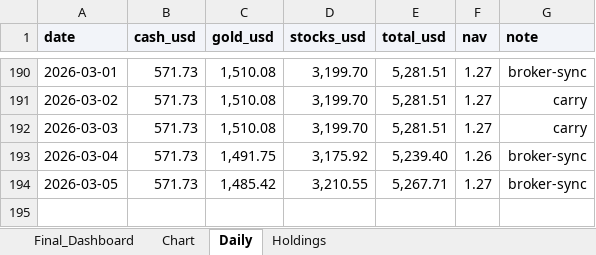
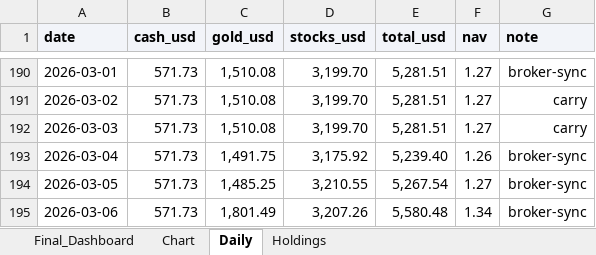
Before and after one commit to zcxixixi/Asset-Management, an Excel workbook: assets.xlsx, sheet Daily, drawn as a sheet; only a part is shown, gaps mark what is left out; values as stored, in another font and other column widths than the file's, no borders; table styles not drawn; the diff names each change by its address in the sheet, - before the commit and + after, or states it on an @@ line.

Commit message:
chore(data): sync gold holding to latest cny value

```diff
--- a/assets.xlsx (sheet Daily)
+++ b/assets.xlsx (sheet Daily)
-C194 (gold_usd): 1,485.42
+C194 (gold_usd): 1,485.25
-E194 (total_usd): 5,267.71
+E194 (total_usd): 5,267.54
+row 195: 2026-03-06 | 571.73 | 1,801.49 | 3,207.26 | 5,580.48 | 1.34 | broker-sync
```
Also changed, not shown: sheet Holdings, sheet Chart, 2 other files.
